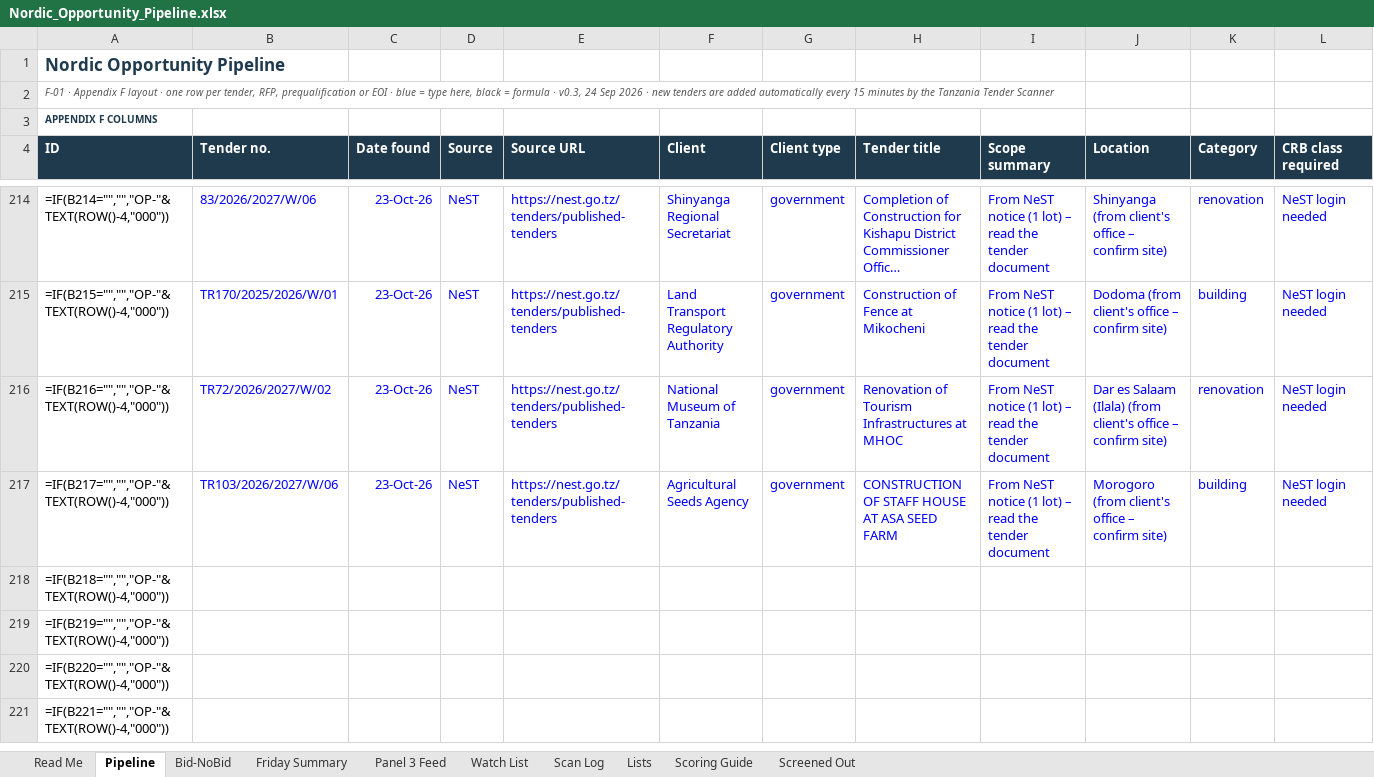
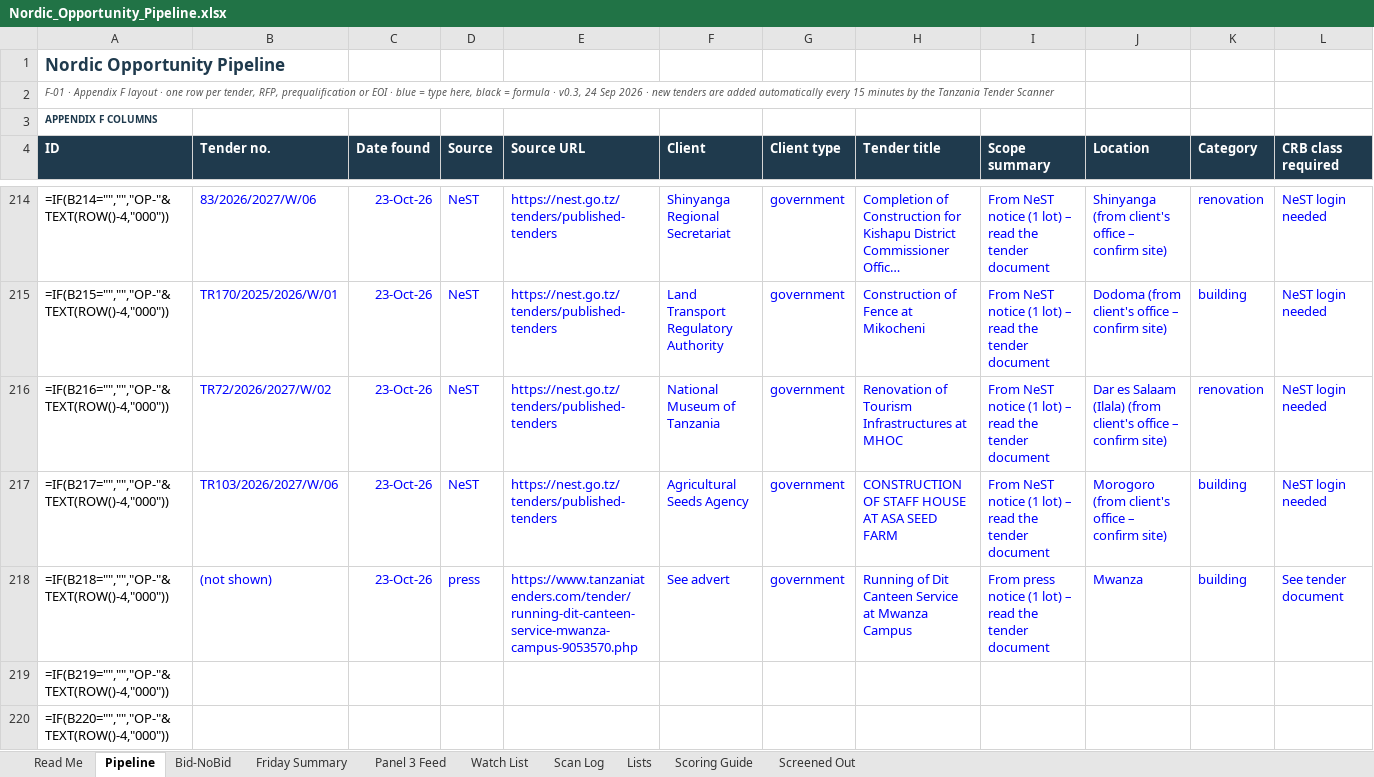
Before and after one commit to frankkashushura/nordic-tender-scanner, an Excel workbook: data/Nordic_Opportunity_Pipeline.xlsx, sheet Pipeline, drawn as a sheet; only a part is shown, gaps mark what is left out; the shorter side is filled out with more unchanged rows; long unchanged cells end in …; values as stored, in another font and other column widths than the file's, no borders; formulas without a stored value are shown as written; conditional formats not drawn; the diff covers the shown part only; the diff names each change by its address in the sheet, - before the commit and + after, or states it on an @@ line.

```diff
--- a/data/Nordic_Opportunity_Pipeline.xlsx (sheet Pipeline)
+++ b/data/Nordic_Opportunity_Pipeline.xlsx (sheet Pipeline)
-B218 (Tender no.): (empty)
+B218 (Tender no.): (not shown)
-C218 (Date found): (empty)
+C218 (Date found): 23-Oct-26
-D218 (Source): (empty)
+D218 (Source): press
-E218 (Source URL): (empty)
+E218 (Source URL): https://www.tanzaniatenders.com/tender/running-dit-canteen-service-mwanza-campus-9053570.php
-F218 (Client): (empty)
+F218 (Client): See advert
-G218 (Client type): (empty)
+G218 (Client type): government
-H218 (Tender title): (empty)
+H218 (Tender title): Running of Dit Canteen Service at Mwanza Campus
-I218 (Scope summary): (empty)
+I218 (Scope summary): From press notice (1 lot) – read the tender document
-J218 (Location): (empty)
+J218 (Location): Mwanza
-K218 (Category): (empty)
+K218 (Category): building
-L218 (CRB class required): (empty)
+L218 (CRB class required): See tender document
```
Also changed, not shown: 14 edited cells elsewhere in this sheet, sheet Scan Log, sheet Bid-NoBid, 6 other files.
